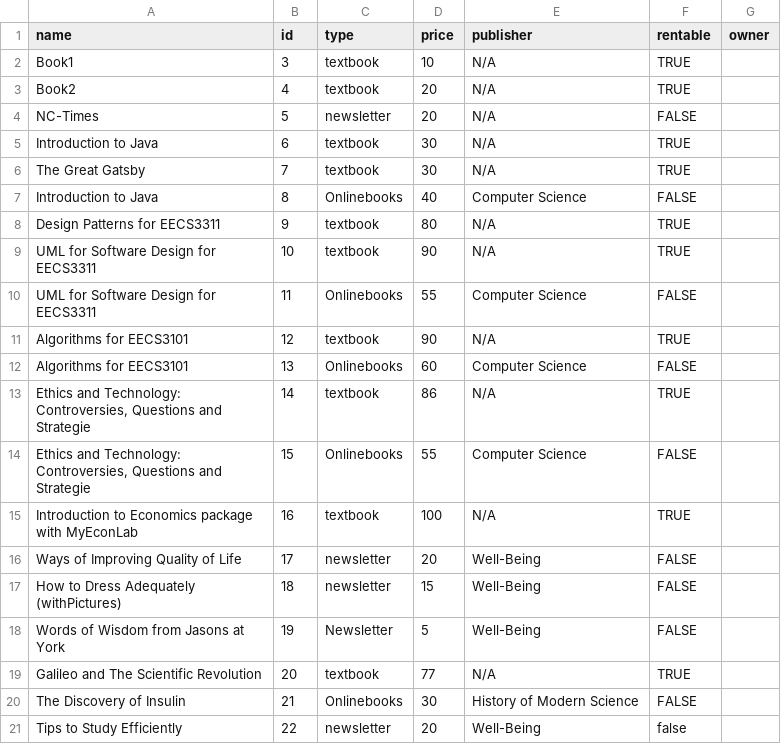
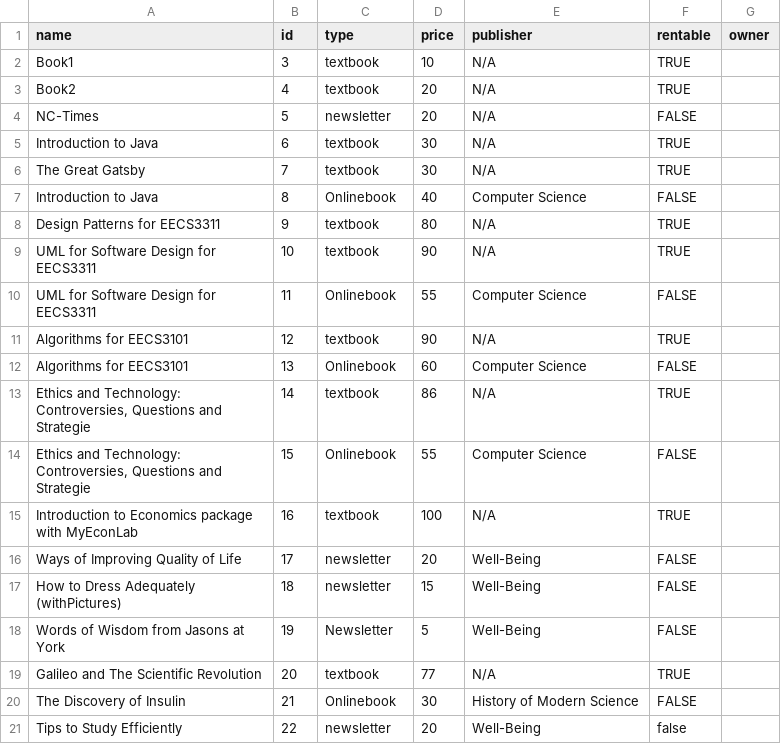
Before and after one commit to jasont00/library-system, a CSV file: library-system-gui/itemData.csv, drawn as a sheet.

Commit message:
Update itemData.csv

```diff
--- a/library-system-gui/itemData.csv
+++ b/library-system-gui/itemData.csv
@@ -6,10 +6,10 @@ Introduction to Java,6,textbook,30,N/A,TRUE,
 The Great Gatsby,7,textbook,30,N/A,TRUE,
-Introduction to Java,8,Onlinebooks,40,Computer Science,FALSE,
+Introduction to Java,8,Onlinebook,40,Computer Science,FALSE,
 Design Patterns for EECS3311,9,textbook,80,N/A,TRUE,
 UML for Software Design for EECS3311,10,textbook,90,N/A,TRUE,
-UML for Software Design for EECS3311,11,Onlinebooks,55,Computer Science,FALSE,
+UML for Software Design for EECS3311,11,Onlinebook,55,Computer Science,FALSE,
 Algorithms for EECS3101,12,textbook,90,N/A,TRUE,
-Algorithms for EECS3101,13,Onlinebooks,60,Computer Science,FALSE,
+Algorithms for EECS3101,13,Onlinebook,60,Computer Science,FALSE,
 "Ethics and Technology: Controversies, Questions and Strategie",14,textbook,86,N/A,TRUE,
-"Ethics and Technology: Controversies, Questions and Strategie",15,Onlinebooks,55,Computer Science,FALSE,
+"Ethics and Technology: Controversies, Questions and Strategie",15,Onlinebook,55,Computer Science,FALSE,
 Introduction to Economics package with MyEconLab,16,textbook,100,N/A,TRUE,
@@ -19,3 +19,3 @@ Words of Wisdom from Jasons at York,19,Newsletter,5,Well-Being,FALSE,
 Galileo and The Scientific Revolution,20,textbook,77,N/A,TRUE,
-The Discovery of Insulin,21,Onlinebooks,30,History of Modern Science,FALSE,
+The Discovery of Insulin,21,Onlinebook,30,History of Modern Science,FALSE,
 Tips to Study Efficiently,22,newsletter,20,Well-Being,false ,
```
